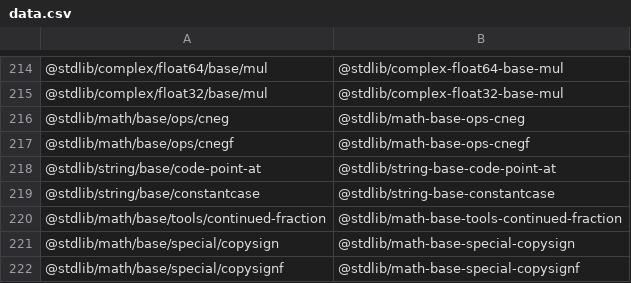
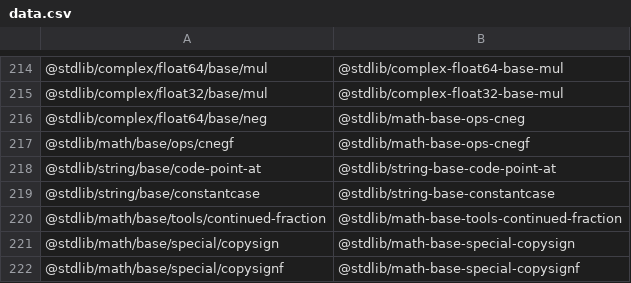
Before and after one commit to stdlib-js/namespace-pkg2standalone, a CSV file: data/data.csv, drawn as a sheet; only a part is shown, gaps mark what is left out.

```diff
--- a/data/data.csv
+++ b/data/data.csv
@@ -215,3 +215,3 @@
 "@stdlib/complex/float32/base/mul","@stdlib/complex-float32-base-mul"
-"@stdlib/math/base/ops/cneg","@stdlib/math-base-ops-cneg"
+"@stdlib/complex/float64/base/neg","@stdlib/math-base-ops-cneg"
 "@stdlib/math/base/ops/cnegf","@stdlib/math-base-ops-cnegf"
```
Also changed, not shown: 4 other files.
